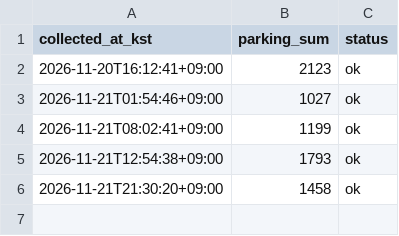
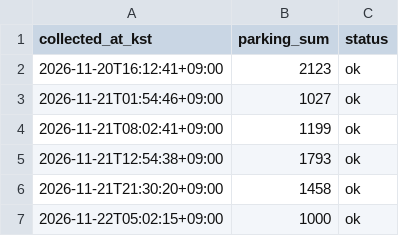
Before and after one commit to leeheej/kspo_parking_collector, a CSV file: data/parking_log.csv, drawn as a sheet; the diff names each change by its address in the sheet, - before the commit and + after, or states it on an @@ line.

```diff
--- a/data/parking_log.csv
+++ b/data/parking_log.csv
+row 7: 2026-11-22T05:02:15+09:00 | 1000 | ok
```
